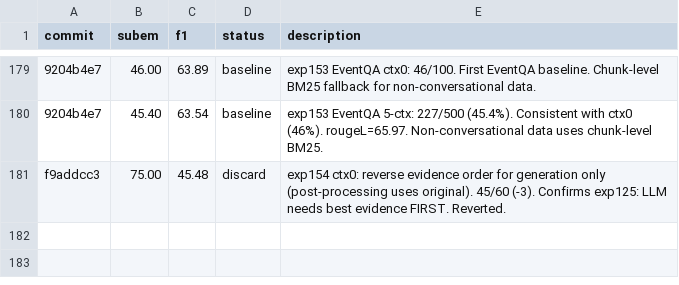
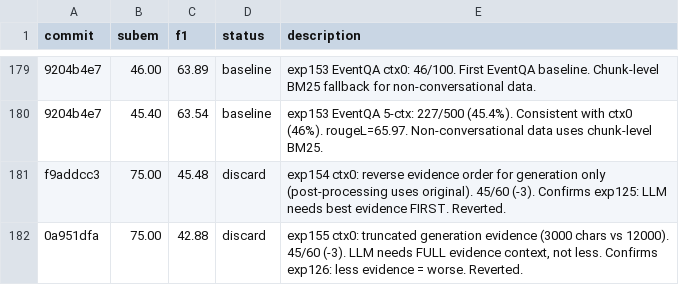
Before and after one commit to parcadei/hermes-agent, a TSV file: foundry/eval/results.tsv, drawn as a sheet; only a part is shown, gaps mark what is left out; the diff names each change by its address in the sheet, - before the commit and + after, or states it on an @@ line.

```diff
--- a/foundry/eval/results.tsv
+++ b/foundry/eval/results.tsv
+row 182: 0a951dfa | 75.00 | 42.88 | discard | exp155 ctx0: truncated generation evidence (3000 chars vs 12000). 45/60 (-3). LLM needs FULL evidence context, not less. Confirms exp126: less evidence = worse. Reverted.
```
Also changed, not shown: 1 other file.
